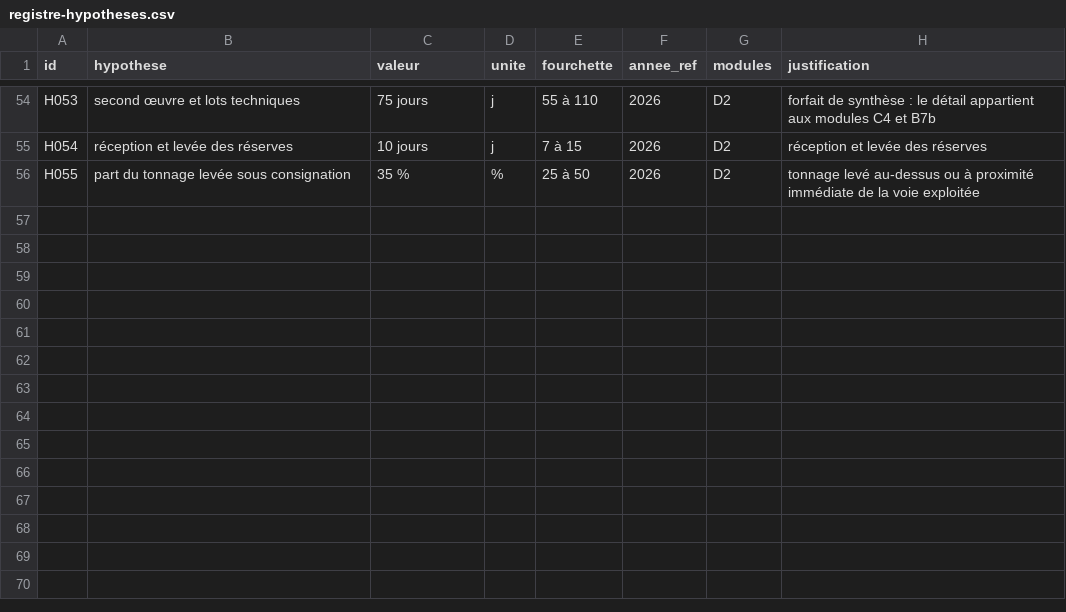
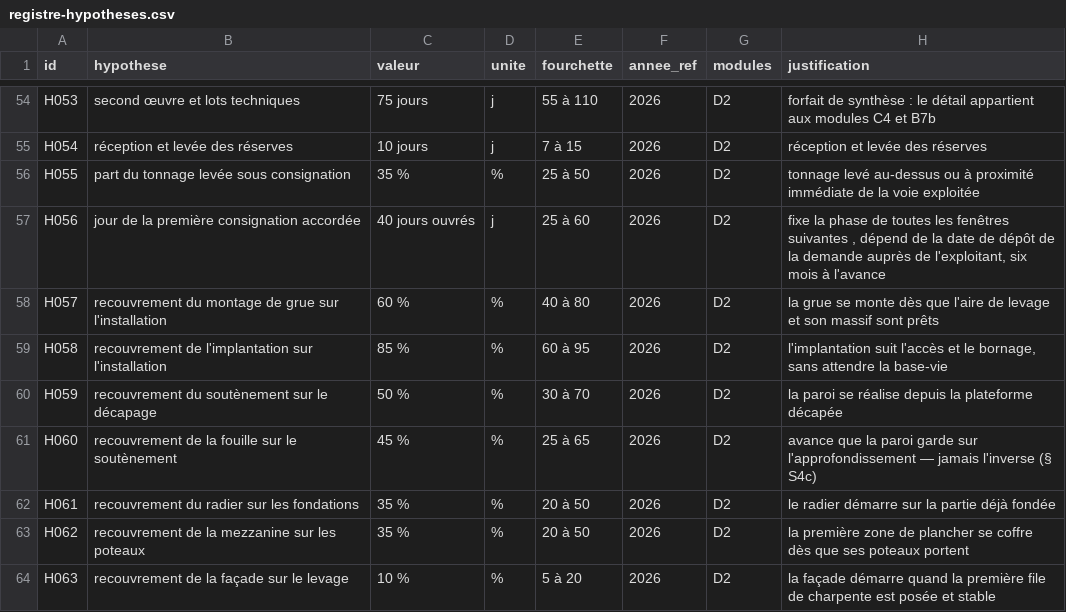
Before and after one commit to hichammakhchan98-commits/mine, a CSV file: data/registre-hypotheses.csv, drawn as a sheet; only a part is shown, gaps mark what is left out; the diff names each change by its address in the sheet, - before the commit and + after, or states it on an @@ line.

```diff
--- a/data/registre-hypotheses.csv
+++ b/data/registre-hypotheses.csv
+row 57: H056 | jour de la première consignation accordée | 40 jours ouvrés | j | 25 à 60 | 2026 | D2 | fixe la phase de toutes les fenêtres suivantes , dépend de la date de dépôt de la demande auprès de l'exploitant, six mois à l'avance
+row 58: H057 | recouvrement du montage de grue sur l'installation | 60 % | % | 40 à 80 | 2026 | D2 | la grue se monte dès que l'aire de levage et son massif sont prêts
+row 59: H058 | recouvrement de l'implantation sur l'installation | 85 % | % | 60 à 95 | 2026 | D2 | l'implantation suit l'accès et le bornage, sans attendre la base-vie
+row 60: H059 | recouvrement du soutènement sur le décapage | 50 % | % | 30 à 70 | 2026 | D2 | la paroi se réalise depuis la plateforme décapée
+row 61: H060 | recouvrement de la fouille sur le soutènement | 45 % | % | 25 à 65 | 2026 | D2 | avance que la paroi garde sur l'approfondissement — jamais l'inverse (§ S4c)
+row 62: H061 | recouvrement du radier sur les fondations | 35 % | % | 20 à 50 | 2026 | D2 | le radier démarre sur la partie déjà fondée
+row 63: H062 | recouvrement de la mezzanine sur les poteaux | 35 % | % | 20 à 50 | 2026 | D2 | la première zone de plancher se coffre dès que ses poteaux portent
+row 64: H063 | recouvrement de la façade sur le levage | 10 % | % | 5 à 20 | 2026 | D2 | la façade démarre quand la première file de charpente est posée et stable
```
Also changed, not shown: 11 other files.
